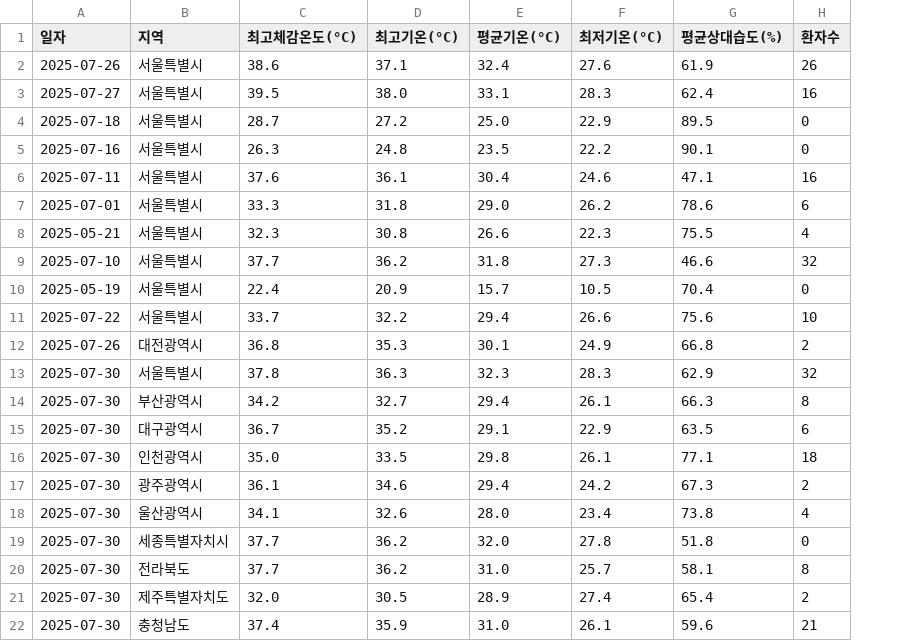
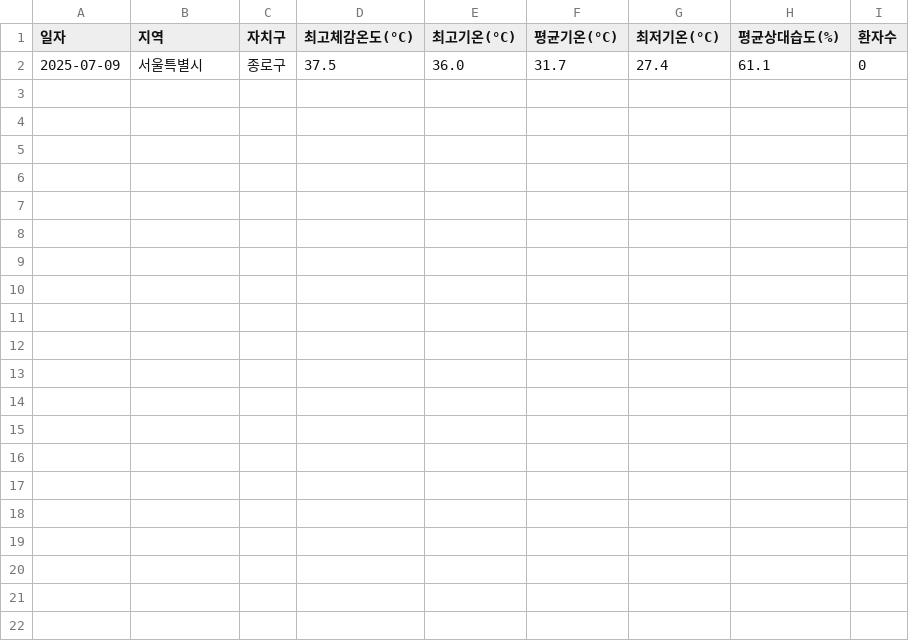
Before and after one commit to dalsoup/0725, a CSV file: ML_asos_dataset.csv, drawn as a sheet; removed rows and columns are numbered as before the commit, all else as after; the diff names each change by its address in the sheet, - before the commit and + after, or states it on an @@ line.

Commit message:
Update ML_asos_dataset.csv with new data for 2025-07-09 서울특별시 종로구

```diff
--- a/ML_asos_dataset.csv
+++ b/ML_asos_dataset.csv
+column C (자치구), empty
-row 2: 2025-07-26 | 서울특별시 | 38.6 | 37.1 | 32.4 | 27.6 | 61.9 | 26
-row 3: 2025-07-27 | 서울특별시 | 39.5 | 38.0 | 33.1 | 28.3 | 62.4 | 16
-row 4: 2025-07-18 | 서울특별시 | 28.7 | 27.2 | 25.0 | 22.9 | 89.5 | 0
-row 5: 2025-07-16 | 서울특별시 | 26.3 | 24.8 | 23.5 | 22.2 | 90.1 | 0
-row 6: 2025-07-11 | 서울특별시 | 37.6 | 36.1 | 30.4 | 24.6 | 47.1 | 16
-row 7: 2025-07-01 | 서울특별시 | 33.3 | 31.8 | 29.0 | 26.2 | 78.6 | 6
-row 8: 2025-05-21 | 서울특별시 | 32.3 | 30.8 | 26.6 | 22.3 | 75.5 | 4
-row 9: 2025-07-10 | 서울특별시 | 37.7 | 36.2 | 31.8 | 27.3 | 46.6 | 32
-row 10: 2025-05-19 | 서울특별시 | 22.4 | 20.9 | 15.7 | 10.5 | 70.4 | 0
-row 11: 2025-07-22 | 서울특별시 | 33.7 | 32.2 | 29.4 | 26.6 | 75.6 | 10
-row 12: 2025-07-26 | 대전광역시 | 36.8 | 35.3 | 30.1 | 24.9 | 66.8 | 2
-row 13: 2025-07-30 | 서울특별시 | 37.8 | 36.3 | 32.3 | 28.3 | 62.9 | 32
-row 14: 2025-07-30 | 부산광역시 | 34.2 | 32.7 | 29.4 | 26.1 | 66.3 | 8
-row 15: 2025-07-30 | 대구광역시 | 36.7 | 35.2 | 29.1 | 22.9 | 63.5 | 6
-row 16: 2025-07-30 | 인천광역시 | 35.0 | 33.5 | 29.8 | 26.1 | 77.1 | 18
-row 17: 2025-07-30 | 광주광역시 | 36.1 | 34.6 | 29.4 | 24.2 | 67.3 | 2
-row 18: 2025-07-30 | 울산광역시 | 34.1 | 32.6 | 28.0 | 23.4 | 73.8 | 4
-row 19: 2025-07-30 | 세종특별자치시 | 37.7 | 36.2 | 32.0 | 27.8 | 51.8 | 0
-row 20: 2025-07-30 | 전라북도 | 37.7 | 36.2 | 31.0 | 25.7 | 58.1 | 8
-row 21: 2025-07-30 | 제주특별자치도 | 32.0 | 30.5 | 28.9 | 27.4 | 65.4 | 2
-row 22: 2025-07-30 | 충청남도 | 37.4 | 35.9 | 31.0 | 26.1 | 59.6 | 21
+row 2: 2025-07-09 | 서울특별시 | 종로구 | 37.5 | 36.0 | 31.7 | 27.4 | 61.1 | 0
```
